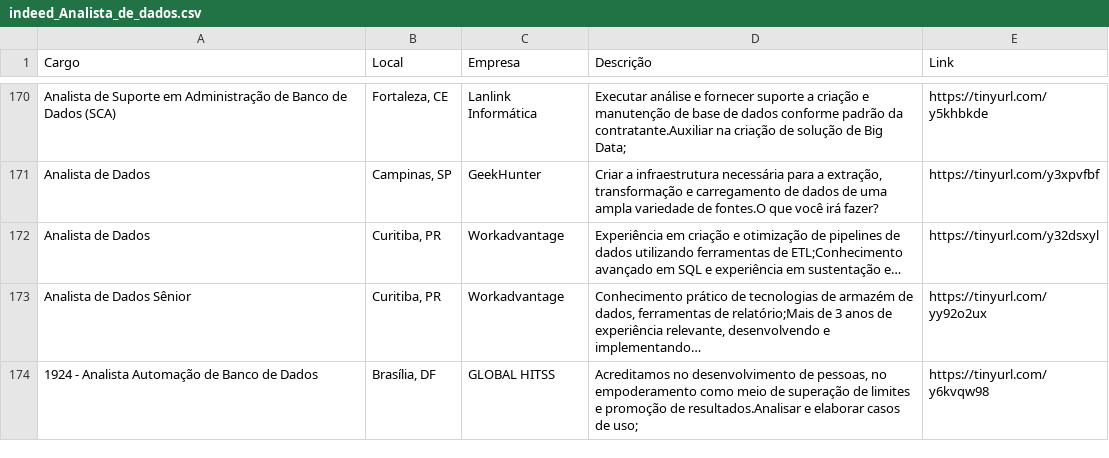
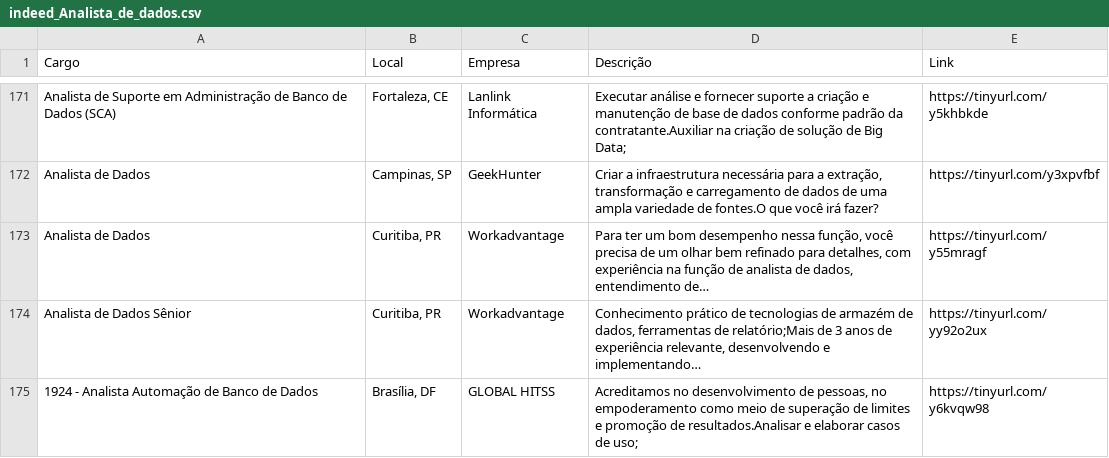
Before and after one commit to silviolima07/App-Indeed, a CSV file: CSV/indeed_Analista_de_dados.csv, drawn as a sheet; only a part is shown, gaps mark what is left out; the diff covers the shown part only.

```diff
--- a/CSV/indeed_Analista_de_dados.csv
+++ b/CSV/indeed_Analista_de_dados.csv
@@ -171,3 +172,3 @@ Analista de Suporte em Administração de Banco de Dados (SCA),"Fortaleza, CE",L
 Analista de Dados,"Campinas, SP",GeekHunter,"Criar a infraestrutura necessária para a extração, transformação e carregamento de dados de uma ampla variedade de fontes.O que você irá fazer?",https://tinyurl.com/y3xpvfbf
-Analista de Dados,"Curitiba, PR",Workadvantage,Experiência em criação e otimização de pipelines de dados utilizando ferramentas de ETL;Conhecimento avançado em SQL e experiência em sustentação e…,https://tinyurl.com/y32dsxyl
+Analista de Dados,"Curitiba, PR",Workadvantage,"Para ter um bom desempenho nessa função, você precisa de um olhar bem refinado para detalhes, com experiência na função de analista de dados, entendimento de…",https://tinyurl.com/y55mragf
 Analista de Dados Sênior,"Curitiba, PR",Workadvantage,"Conhecimento prático de tecnologias de armazém de dados, ferramentas de relatório;Mais de 3 anos de experiência relevante, desenvolvendo e implementando…",https://tinyurl.com/yy92o2ux
```
Also changed, not shown: 3 added rows, 3 removed rows and 32 moved rows elsewhere in this file, 1 other file.
